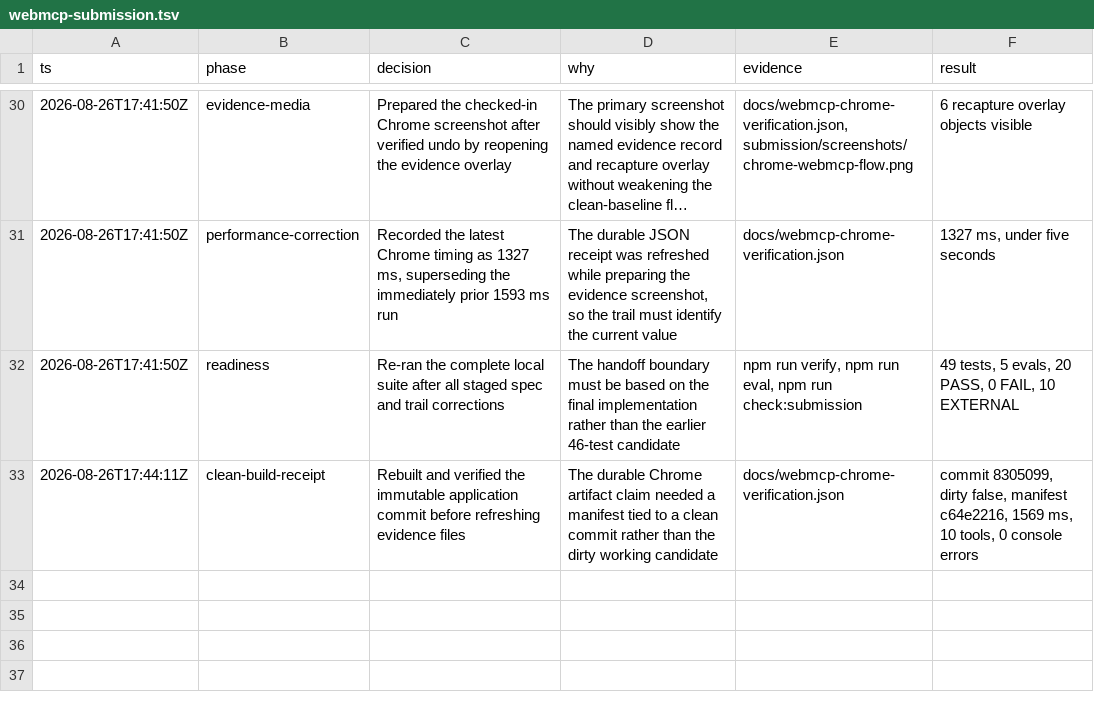
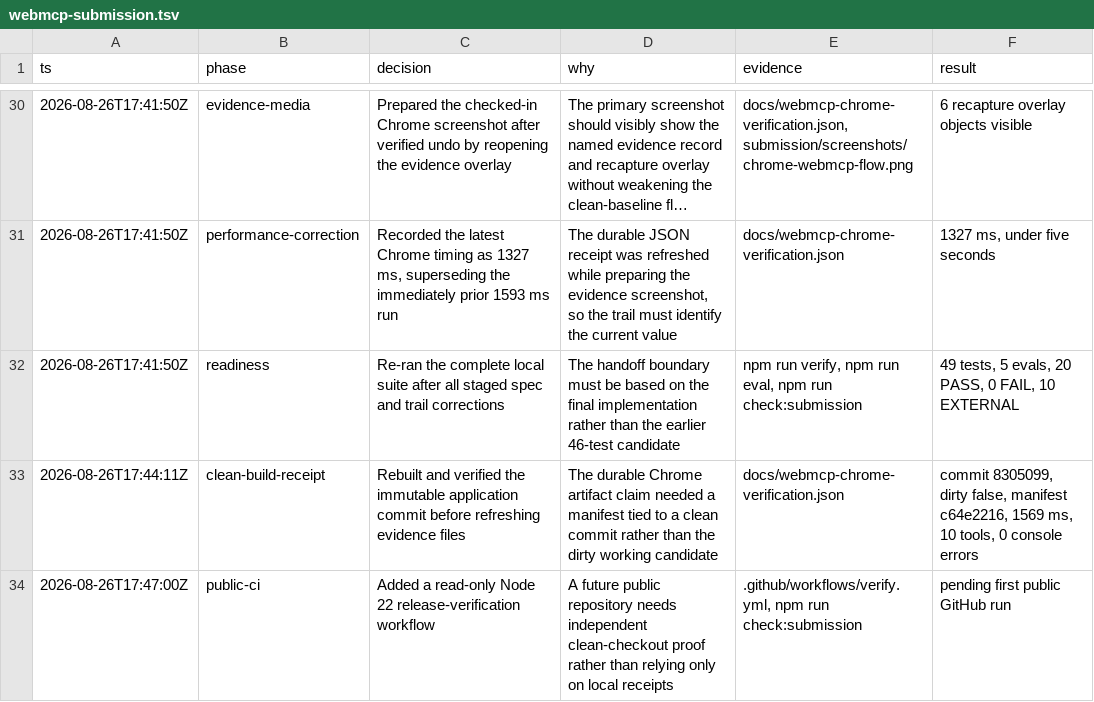
Before and after one commit to Whyme-Labs/semantic-spatial-webmcp, a TSV file: .audit/webmcp-submission.tsv, drawn as a sheet; only a part is shown, gaps mark what is left out; long unchanged cells end in ….

Commit message:
Add public release verification workflow

```diff
--- a/.audit/webmcp-submission.tsv
+++ b/.audit/webmcp-submission.tsv
@@ -33 +33,2 @@ ts	phase	decision	why	evidence	result
 2026-08-26T17:44:11Z	clean-build-receipt	Rebuilt and verified the immutable application commit before refreshing evidence files	The durable Chrome artifact claim needed a manifest tied to a clean commit rather than the dirty working candidate	docs/webmcp-chrome-verification.json	commit 8305099, dirty false, manifest c64e2216, 1569 ms, 10 tools, 0 console errors
+2026-08-26T17:47:00Z	public-ci	Added a read-only Node 22 release-verification workflow	A future public repository needs independent clean-checkout proof rather than relying only on local receipts	.github/workflows/verify.yml, npm run check:submission	pending first public GitHub run
```
Also changed, not shown: 4 other files.
